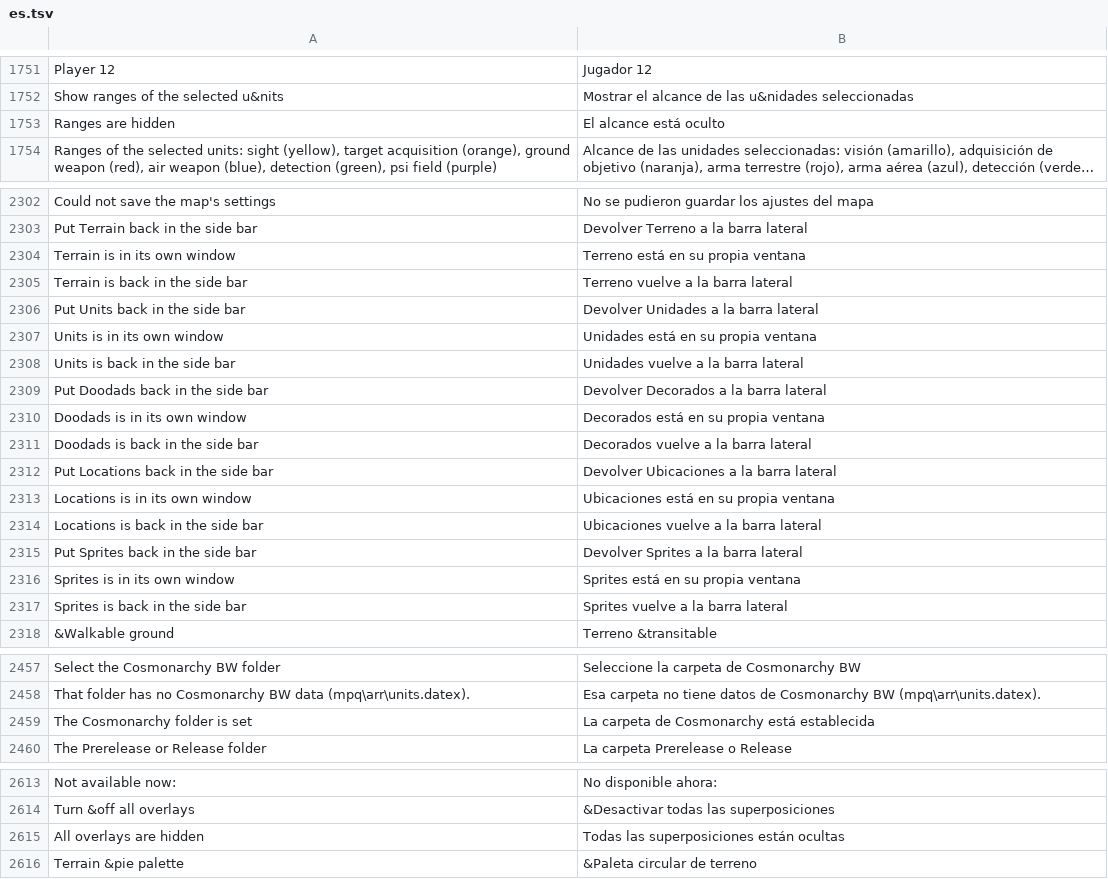
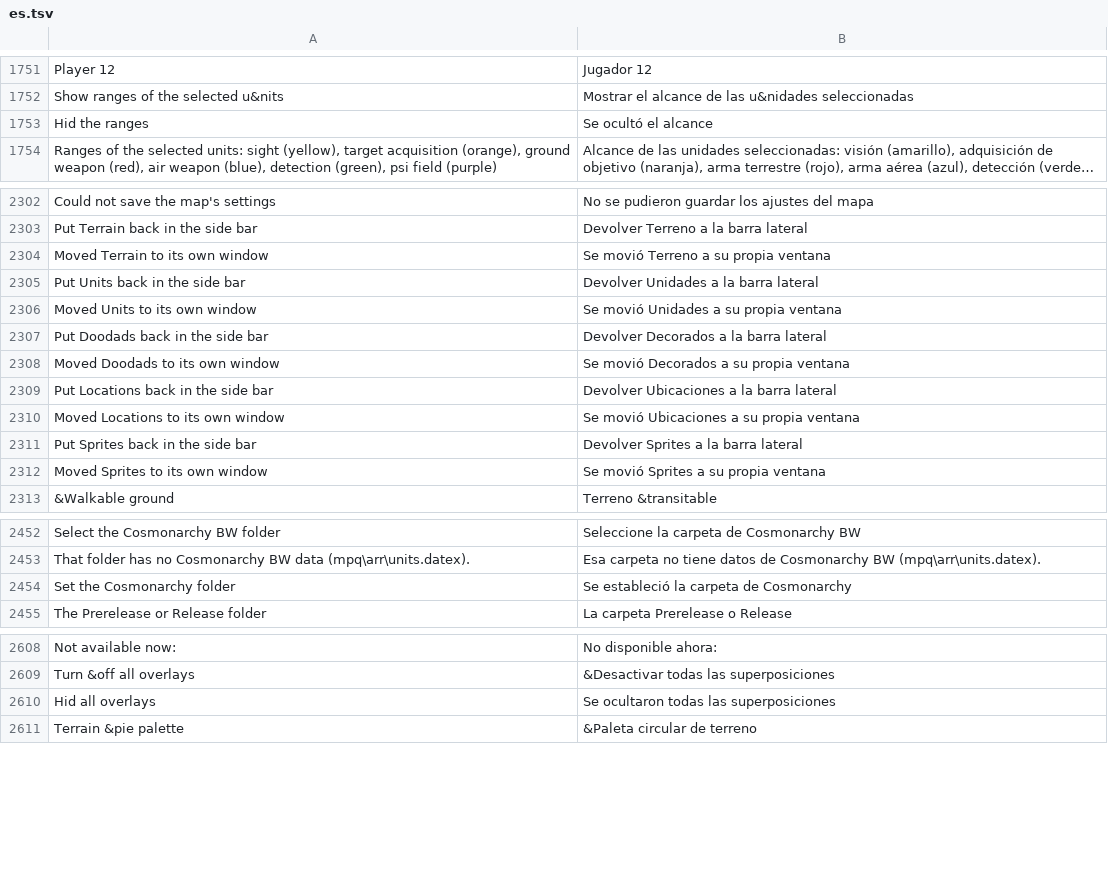
Before and after one commit to stardraft-editor/stardraft, a TSV file: apps/editor/res/lang/es.tsv, drawn as a sheet; only a part is shown, gaps mark what is left out; long unchanged cells end in …; removed rows and columns are numbered as before the commit, all else as after; the diff names each change by its address in the sheet, - before the commit and + after, or states it on an @@ line.

```diff
--- a/apps/editor/res/lang/es.tsv
+++ b/apps/editor/res/lang/es.tsv
-row 1753: Ranges are hidden | El alcance está oculto
+row 1753: Hid the ranges | Se ocultó el alcance
-row 2304: Terrain is in its own window | Terreno está en su propia ventana
-row 2305: Terrain is back in the side bar | Terreno vuelve a la barra lateral
+row 2304: Moved Terrain to its own window | Se movió Terreno a su propia ventana
-row 2307: Units is in its own window | Unidades está en su propia ventana
-row 2308: Units is back in the side bar | Unidades vuelve a la barra lateral
+row 2306: Moved Units to its own window | Se movió Unidades a su propia ventana
-row 2310: Doodads is in its own window | Decorados está en su propia ventana
-row 2311: Doodads is back in the side bar | Decorados vuelve a la barra lateral
+row 2308: Moved Doodads to its own window | Se movió Decorados a su propia ventana
-row 2313: Locations is in its own window | Ubicaciones está en su propia ventana
-row 2314: Locations is back in the side bar | Ubicaciones vuelve a la barra lateral
+row 2310: Moved Locations to its own window | Se movió Ubicaciones a su propia ventana
-row 2316: Sprites is in its own window | Sprites está en su propia ventana
-row 2317: Sprites is back in the side bar | Sprites vuelve a la barra lateral
+row 2312: Moved Sprites to its own window | Se movió Sprites a su propia ventana
-A2454: The Cosmonarchy folder is set
+A2454: Set the Cosmonarchy folder
-B2454: La carpeta de Cosmonarchy está establecida
+B2454: Se estableció la carpeta de Cosmonarchy
-row 2615: All overlays are hidden | Todas las superposiciones están ocultas
+row 2610: Hid all overlays | Se ocultaron todas las superposiciones
```
Also changed, not shown: apps/editor/res/lang/fr.tsv, apps/editor/res/lang/ko.tsv, 12 other files.
